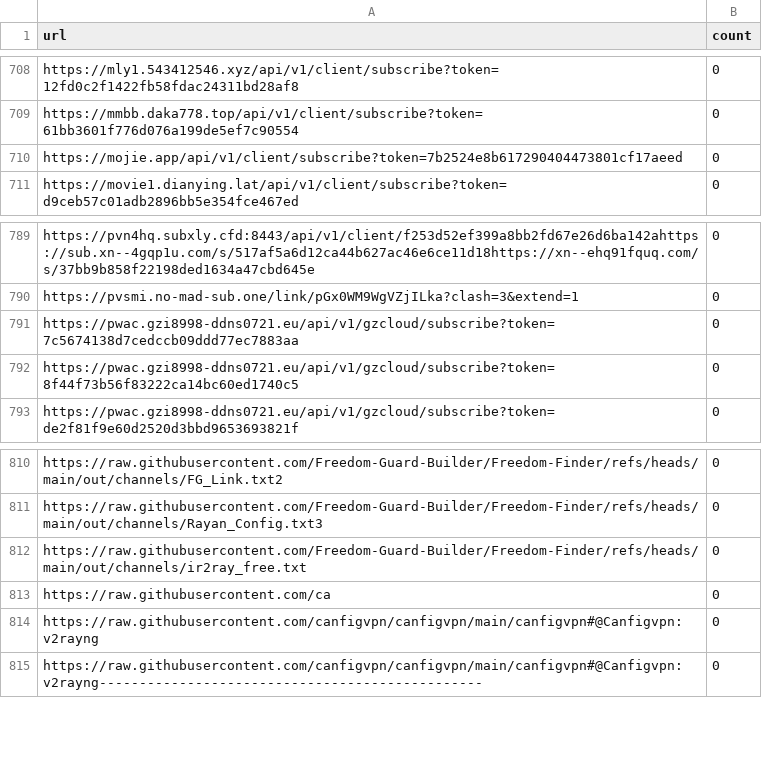
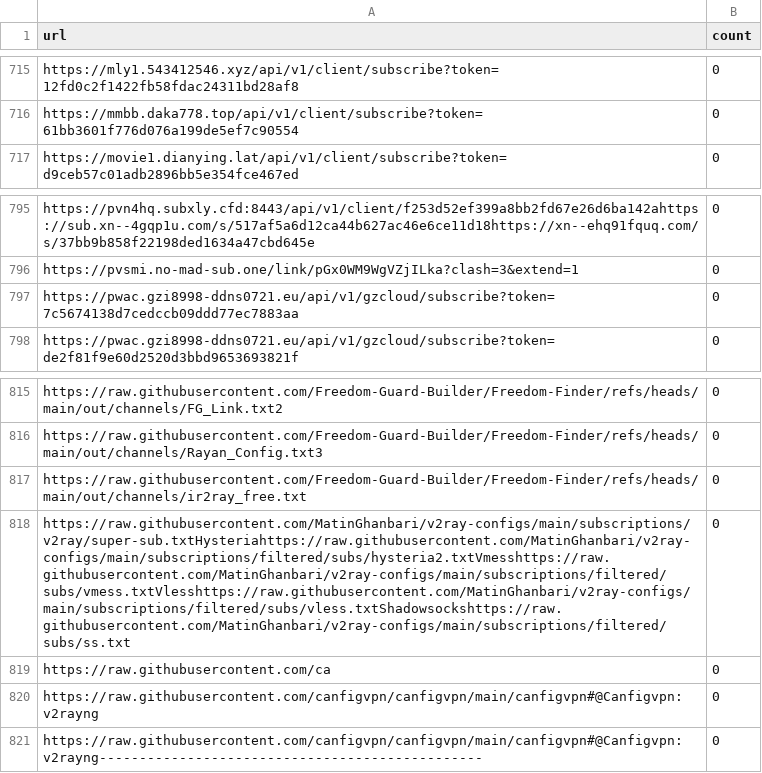
Before and after one commit to qjlxg/eastmoney, a CSV file: sub_stats.csv, drawn as a sheet; only a part is shown, gaps mark what is left out; the diff covers the shown part only.

```diff
--- a/sub_stats.csv
+++ b/sub_stats.csv
@@ -709,3 +716,2 @@ https://mly1.543412546.xyz/api/v1/client/subscribe?token=12fd0c2f1422fb58fdac243
 https://mmbb.daka778.top/api/v1/client/subscribe?token=61bb3601f776d076a199de5ef7c90554,0
-https://mojie.app/api/v1/client/subscribe?token=7b2524e8b617290404473801cf17aeed,0
 https://movie1.dianying.lat/api/v1/client/subscribe?token=d9ceb57c01adb2896bb5e354fce467ed,0
@@ -791,3 +797,2 @@ https://pvsmi.no-mad-sub.one/link/pGx0WM9WgVZjILka?clash=3&extend=1,0
 https://pwac.gzi8998-ddns0721.eu/api/v1/gzcloud/subscribe?token=7c5674138d7cedccb09ddd77ec7883aa,0
-https://pwac.gzi8998-ddns0721.eu/api/v1/gzcloud/subscribe?token=8f44f73b56f83222ca14bc60ed1740c5,0
 https://pwac.gzi8998-ddns0721.eu/api/v1/gzcloud/subscribe?token=de2f81f9e60d2520d3bbd9653693821f,0
@@ -812,2 +817,3 @@ https://raw.githubusercontent.com/Freedom-Guard-Builder/Freedom-Finder/refs/head
 https://raw.githubusercontent.com/Freedom-Guard-Builder/Freedom-Finder/refs/heads/main/out/channels/ir2ray_free.txt,0
+https://raw.githubusercontent.com/MatinGhanbari/v2ray-configs/main/subscriptions/v2ray/super-sub.txtHysteriahttps://raw.githubusercontent.com/MatinGhanbari/v2ray-configs/main/subscriptions/filtered/subs/hysteria2.txtVmesshttps://raw.githubusercontent.com/MatinGhanbari/v2ray-configs/main/subscriptions/filtered/subs/vmess.txtVlesshttps://raw.githubusercontent.com/MatinGhanbari/v2ray-configs/main/subscriptions/filtered/subs/vless.txtShadowsockshttps://raw.githubusercontent.com/MatinGhanbari/v2ray-configs/main/subscriptions/filtered/subs/ss.txt,0
 https://raw.githubusercontent.com/ca,0
```
Also changed, not shown: 7 added rows and 2 removed rows elsewhere in this file, 1 other file.
